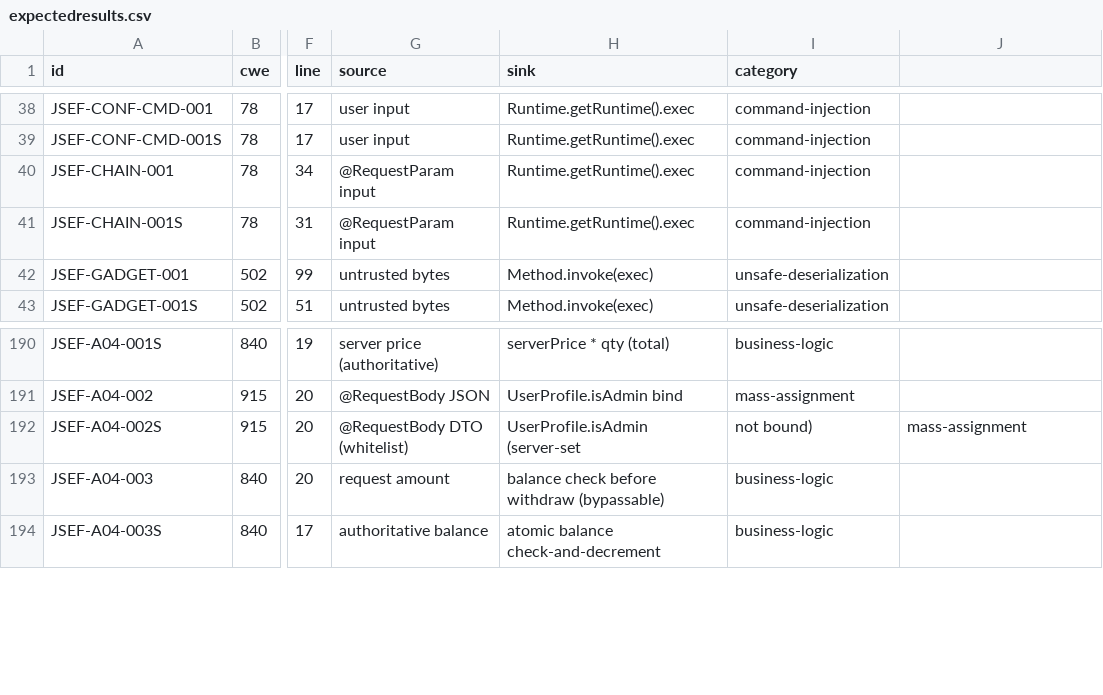
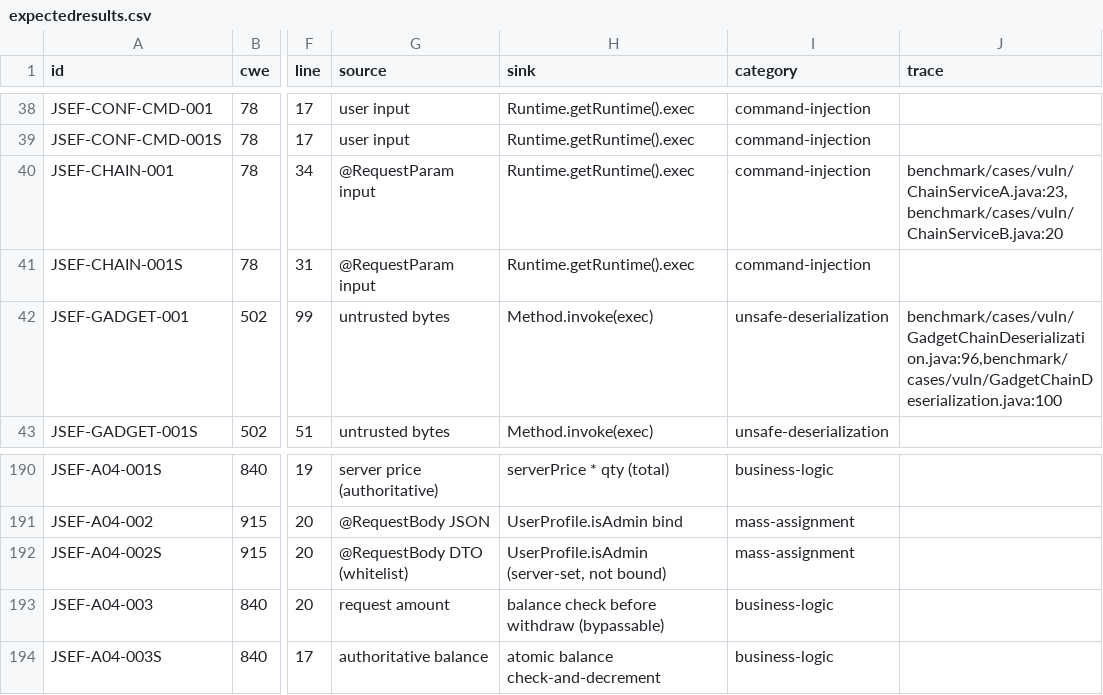
Before and after one commit to XiaomingX/JSEF, a CSV file: benchmark/expectedresults.csv, drawn as a sheet; only a part is shown, gaps mark what is left out; the diff covers the shown part only; the diff names each change by its address in the sheet, - before the commit and + after, or states it on an @@ line.

Commit message:
feat(benchmark): V3 add trace= evidence-chain annotation, validator trace-node check, scorecard --check-trace path metrics; backfill 14 cross-node samples

```diff
--- a/benchmark/expectedresults.csv
+++ b/benchmark/expectedresults.csv
-J1: (empty)
+J1: trace
-J40 (trace): (empty)
+J40 (trace): benchmark/cases/vuln/ChainServiceA.java:23,benchmark/cases/vuln/ChainServiceB.java:20
-J42 (trace): (empty)
+J42 (trace): benchmark/cases/vuln/GadgetChainDeserialization.java:96,benchmark/cases/vuln/GadgetChainDeserialization.java:100
-H192 (sink): UserProfile.isAdmin (server-set
+H192 (sink): UserProfile.isAdmin (server-set, not bound)
-I192 (category): not bound)
+I192 (category): mass-assignment
-J192 (trace): mass-assignment
+J192 (trace): (empty)
```
Also changed, not shown: 42 edited cells elsewhere in this file, 2 other files.
